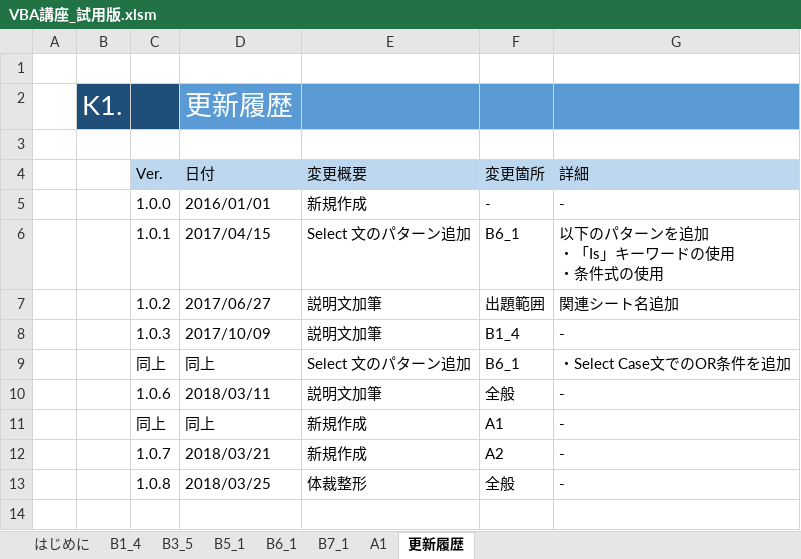
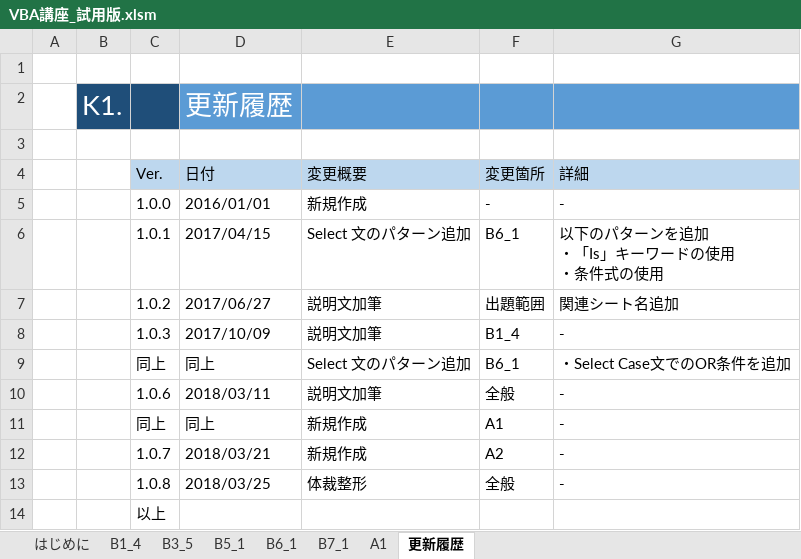
Before and after one commit to motoraku/VBA_Lesson, an Excel workbook: VBA講座_試用版.xlsm, sheet 更新履歴, drawn as a sheet; values as stored, in another font and other column widths than the file's, no borders; the diff names each change by its address in the sheet, - before the commit and + after, or states it on an @@ line.

Commit message:
update

```diff
--- a/VBA講座_試用版.xlsm (sheet 更新履歴)
+++ b/VBA講座_試用版.xlsm (sheet 更新履歴)
+row 14:  |  | 以上
```
